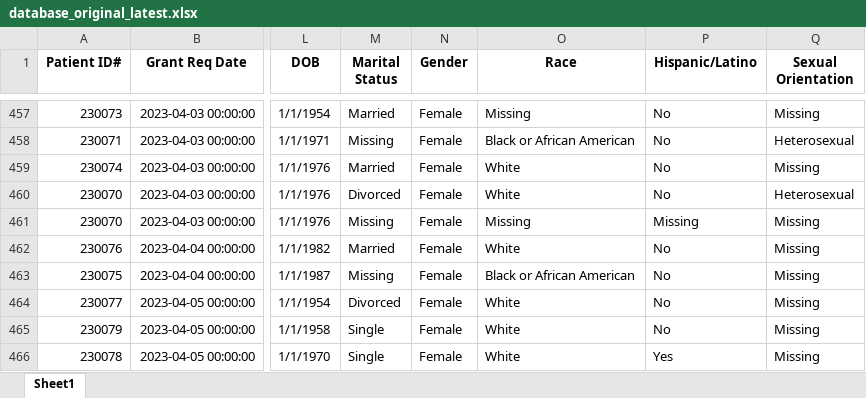
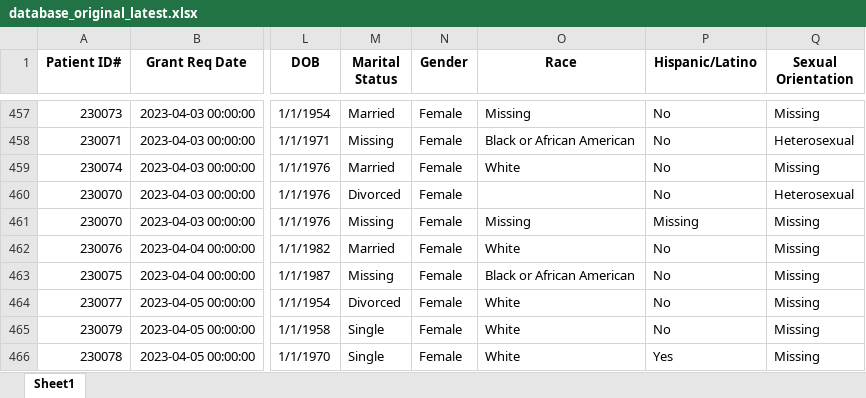
Before and after one commit to khemkandel/econ8320-semester-project, an Excel workbook: database_original_latest.xlsx, sheet Sheet1, drawn as a sheet; only a part is shown, gaps mark what is left out; values as stored, in another font and other column widths than the file's, no borders; the diff names each change by its address in the sheet, - before the commit and + after, or states it on an @@ line.

```diff
--- a/database_original_latest.xlsx (sheet Sheet1)
+++ b/database_original_latest.xlsx (sheet Sheet1)
-O460 (Race): White
+O460 (Race): (empty)
```
Also changed, not shown: database_clean_latest.xlsx.
